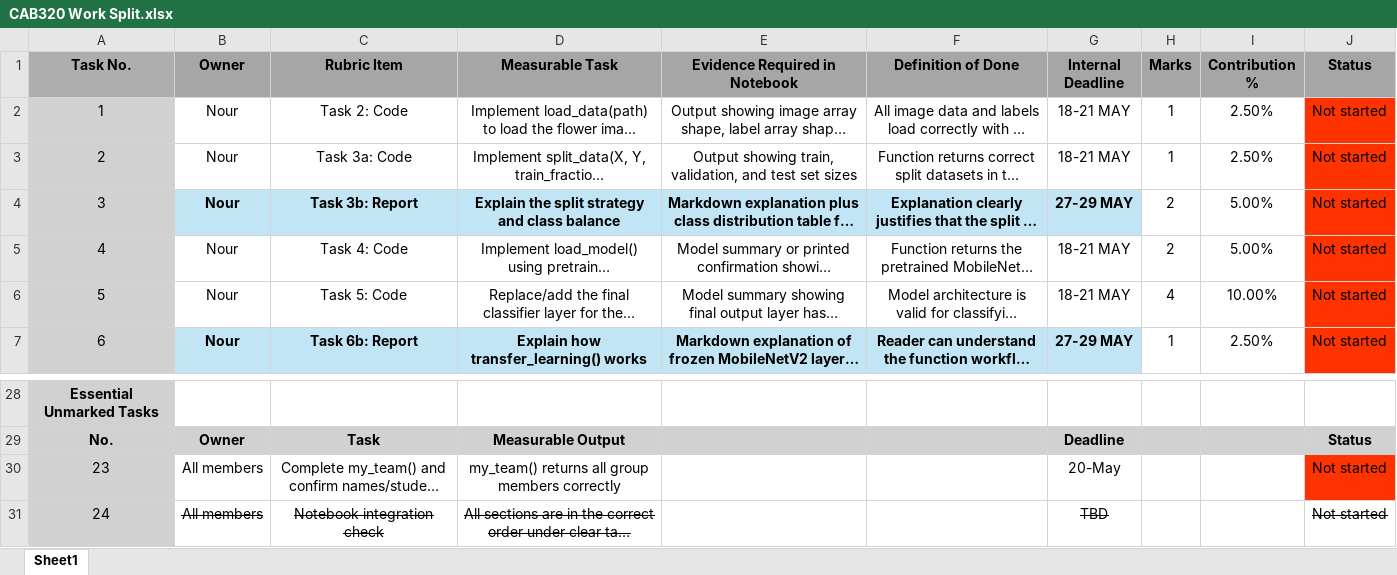
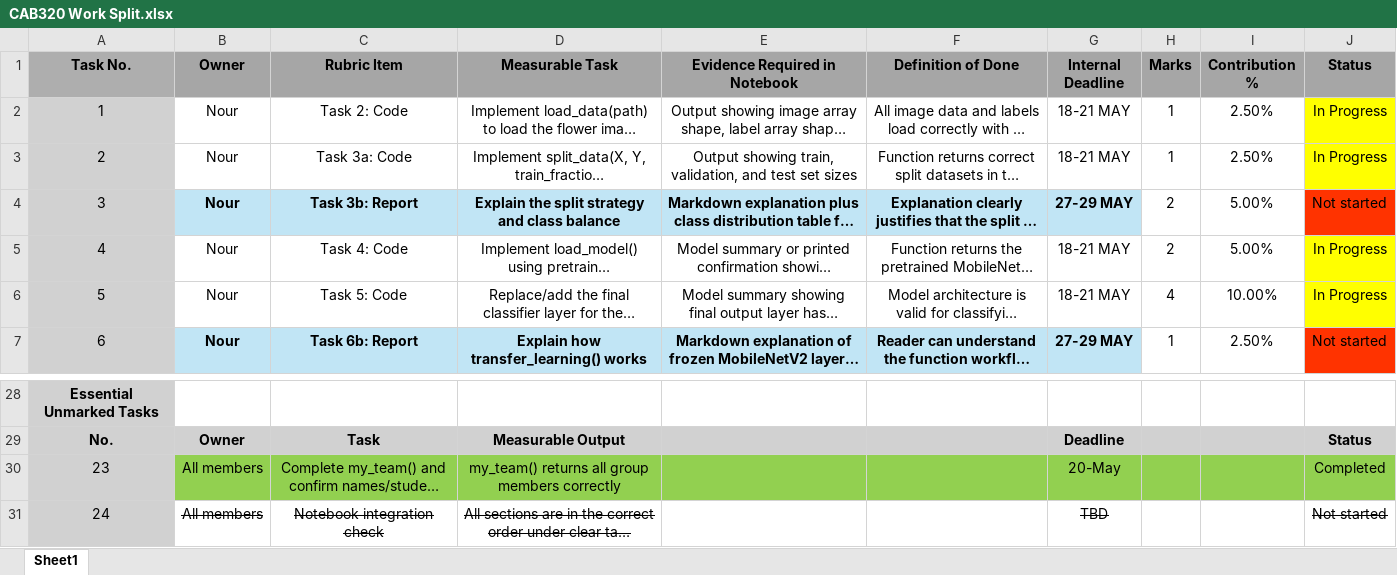
Before and after one commit to Spear-exe/CAB320-A2-G70, an Excel workbook: CAB320 Work Split.xlsx, sheet Sheet1, drawn as a sheet; only a part is shown, gaps mark what is left out; long unchanged cells end in …; values as stored, in another font and other column widths than the file's, no borders; the diff names each change by its address in the sheet, - before the commit and + after, or states it on an @@ line.

Commit message:
Adjusted Deadlines and Added task 1

```diff
--- a/CAB320 Work Split.xlsx (sheet Sheet1)
+++ b/CAB320 Work Split.xlsx (sheet Sheet1)
-J2:J3 (Status): Not started
+J2:J3 (Status): In Progress
-J2:J3 fill: #FF3300
+J2:J3 fill: #FFFF00
-J5:J6 (Status): Not started
+J5:J6 (Status): In Progress
-J5:J6 fill: #FF3300
+J5:J6 fill: #FFFF00
-B30:I30 fill: none
+B30:I30 fill: #92D050
-J30 (Status): Not started
+J30 (Status): Completed
-J30 fill: #FF3300
+J30 fill: #92D050
```
Also changed, not shown: 1 other file.
